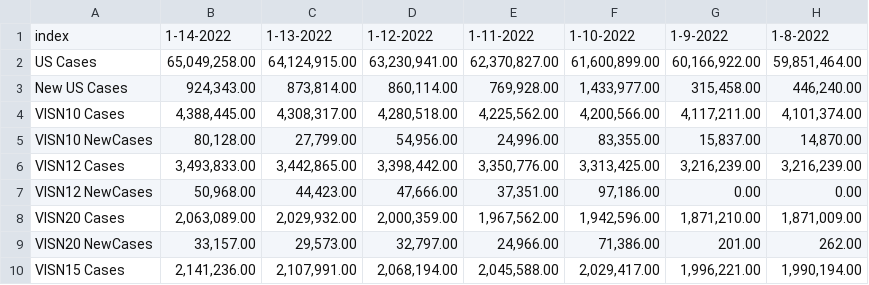
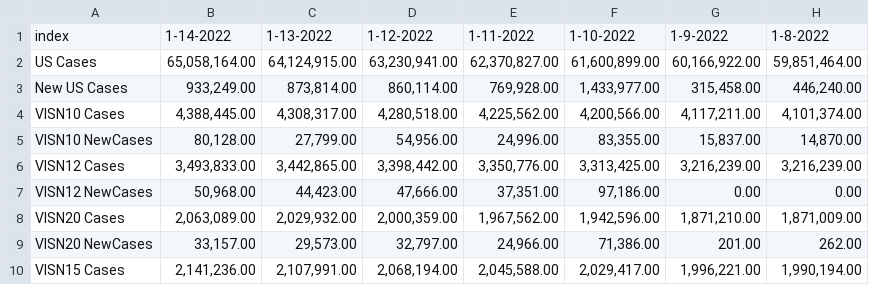
Before and after one commit to Sharma6614/VACCTTest, a CSV file: CCTVAChart2.csv, drawn as a sheet; only a part is shown; the diff names each change by its address in the sheet, - before the commit and + after, or states it on an @@ line.

```diff
--- a/CCTVAChart2.csv
+++ b/CCTVAChart2.csv
-B2: 65,049,258.00
+B2: 65,058,164.00
-B3: 924,343.00
+B3: 933,249.00
```
Also changed, not shown: VAChart.csv.
